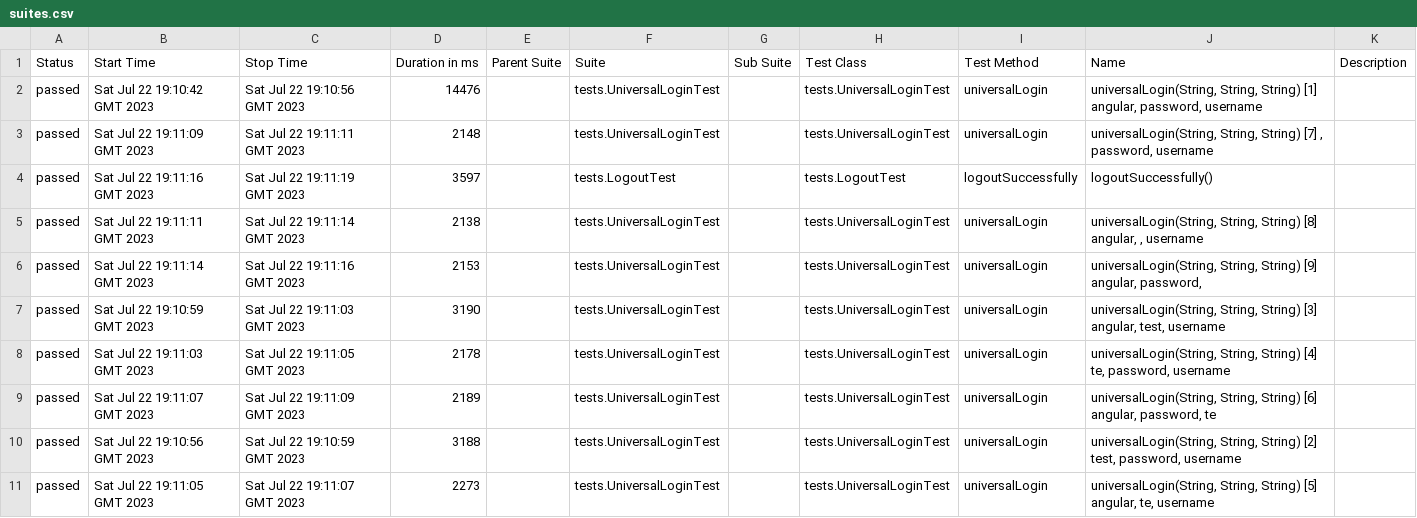
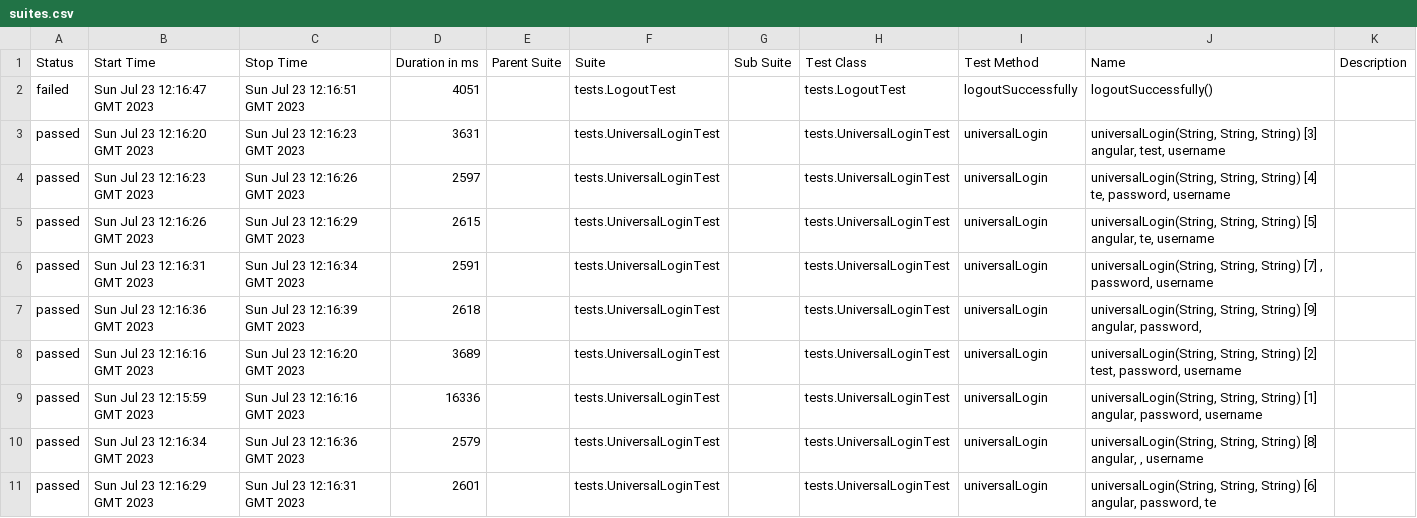
Before and after one commit to Idzanaami/some, a CSV file: 10/data/suites.csv, drawn as a sheet.

```diff
--- a/10/data/suites.csv
+++ b/10/data/suites.csv
@@ -1,11 +1,11 @@
 "Status","Start Time","Stop Time","Duration in ms","Parent Suite","Suite","Sub Suite","Test Class","Test Method","Name","Description"
-"passed","Sat Jul 22 19:10:42 GMT 2023","Sat Jul 22 19:10:56 GMT 2023","14476","","tests.UniversalLoginTest","","tests.UniversalLoginTest","universalLogin","universalLogin(String, String, String) [1] angular, password, username",""
-"passed","Sat Jul 22 19:11:09 GMT 2023","Sat Jul 22 19:11:11 GMT 2023","2148","","tests.UniversalLoginTest","","tests.UniversalLoginTest","universalLogin","universalLogin(String, String, String) [7] , password, username",""
-"passed","Sat Jul 22 19:11:16 GMT 2023","Sat Jul 22 19:11:19 GMT 2023","3597","","tests.LogoutTest","","tests.LogoutTest","logoutSuccessfully","logoutSuccessfully()",""
-"passed","Sat Jul 22 19:11:11 GMT 2023","Sat Jul 22 19:11:14 GMT 2023","2138","","tests.UniversalLoginTest","","tests.UniversalLoginTest","universalLogin","universalLogin(String, String, String) [8] angular, , username",""
-"passed","Sat Jul 22 19:11:14 GMT 2023","Sat Jul 22 19:11:16 GMT 2023","2153","","tests.UniversalLoginTest","","tests.UniversalLoginTest","universalLogin","universalLogin(String, String, String) [9] angular, password, ",""
-"passed","Sat Jul 22 19:10:59 GMT 2023","Sat Jul 22 19:11:03 GMT 2023","3190","","tests.UniversalLoginTest","","tests.UniversalLoginTest","universalLogin","universalLogin(String, String, String) [3] angular, test, username",""
-"passed","Sat Jul 22 19:11:03 GMT 2023","Sat Jul 22 19:11:05 GMT 2023","2178","","tests.UniversalLoginTest","","tests.UniversalLoginTest","universalLogin","universalLogin(String, String, String) [4] te, password, username",""
-"passed","Sat Jul 22 19:11:07 GMT 2023","Sat Jul 22 19:11:09 GMT 2023","2189","","tests.UniversalLoginTest","","tests.UniversalLoginTest","universalLogin","universalLogin(String, String, String) [6] angular, password, te",""
-"passed","Sat Jul 22 19:10:56 GMT 2023","Sat Jul 22 19:10:59 GMT 2023","3188","","tests.UniversalLoginTest","","tests.UniversalLoginTest","universalLogin","universalLogin(String, String, String) [2] test, password, username",""
-"passed","Sat Jul 22 19:11:05 GMT 2023","Sat Jul 22 19:11:07 GMT 2023","2273","","tests.UniversalLoginTest","","tests.UniversalLoginTest","universalLogin","universalLogin(String, String, String) [5] angular, te, username",""
+"failed","Sun Jul 23 12:16:47 GMT 2023","Sun Jul 23 12:16:51 GMT 2023","4051","","tests.LogoutTest","","tests.LogoutTest","logoutSuccessfully","logoutSuccessfully()",""
+"passed","Sun Jul 23 12:16:20 GMT 2023","Sun Jul 23 12:16:23 GMT 2023","3631","","tests.UniversalLoginTest","","tests.UniversalLoginTest","universalLogin","universalLogin(String, String, String) [3] angular, test, username",""
+"passed","Sun Jul 23 12:16:23 GMT 2023","Sun Jul 23 12:16:26 GMT 2023","2597","","tests.UniversalLoginTest","","tests.UniversalLoginTest","universalLogin","universalLogin(String, String, String) [4] te, password, username",""
+"passed","Sun Jul 23 12:16:26 GMT 2023","Sun Jul 23 12:16:29 GMT 2023","2615","","tests.UniversalLoginTest","","tests.UniversalLoginTest","universalLogin","universalLogin(String, String, String) [5] angular, te, username",""
+"passed","Sun Jul 23 12:16:31 GMT 2023","Sun Jul 23 12:16:34 GMT 2023","2591","","tests.UniversalLoginTest","","tests.UniversalLoginTest","universalLogin","universalLogin(String, String, String) [7] , password, username",""
+"passed","Sun Jul 23 12:16:36 GMT 2023","Sun Jul 23 12:16:39 GMT 2023","2618","","tests.UniversalLoginTest","","tests.UniversalLoginTest","universalLogin","universalLogin(String, String, String) [9] angular, password, ",""
+"passed","Sun Jul 23 12:16:16 GMT 2023","Sun Jul 23 12:16:20 GMT 2023","3689","","tests.UniversalLoginTest","","tests.UniversalLoginTest","universalLogin","universalLogin(String, String, String) [2] test, password, username",""
+"passed","Sun Jul 23 12:15:59 GMT 2023","Sun Jul 23 12:16:16 GMT 2023","16336","","tests.UniversalLoginTest","","tests.UniversalLoginTest","universalLogin","universalLogin(String, String, String) [1] angular, password, username",""
+"passed","Sun Jul 23 12:16:34 GMT 2023","Sun Jul 23 12:16:36 GMT 2023","2579","","tests.UniversalLoginTest","","tests.UniversalLoginTest","universalLogin","universalLogin(String, String, String) [8] angular, , username",""
+"passed","Sun Jul 23 12:16:29 GMT 2023","Sun Jul 23 12:16:31 GMT 2023","2601","","tests.UniversalLoginTest","","tests.UniversalLoginTest","universalLogin","universalLogin(String, String, String) [6] angular, password, te",""
```
Also changed, not shown: 47 other files.
